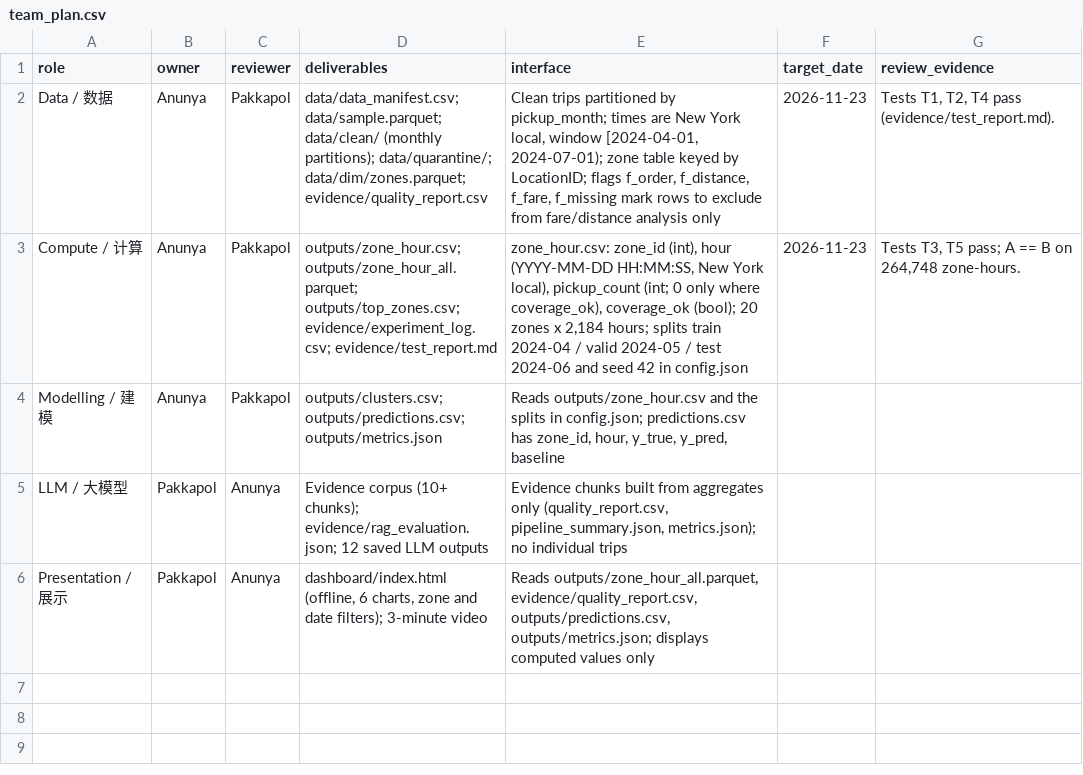
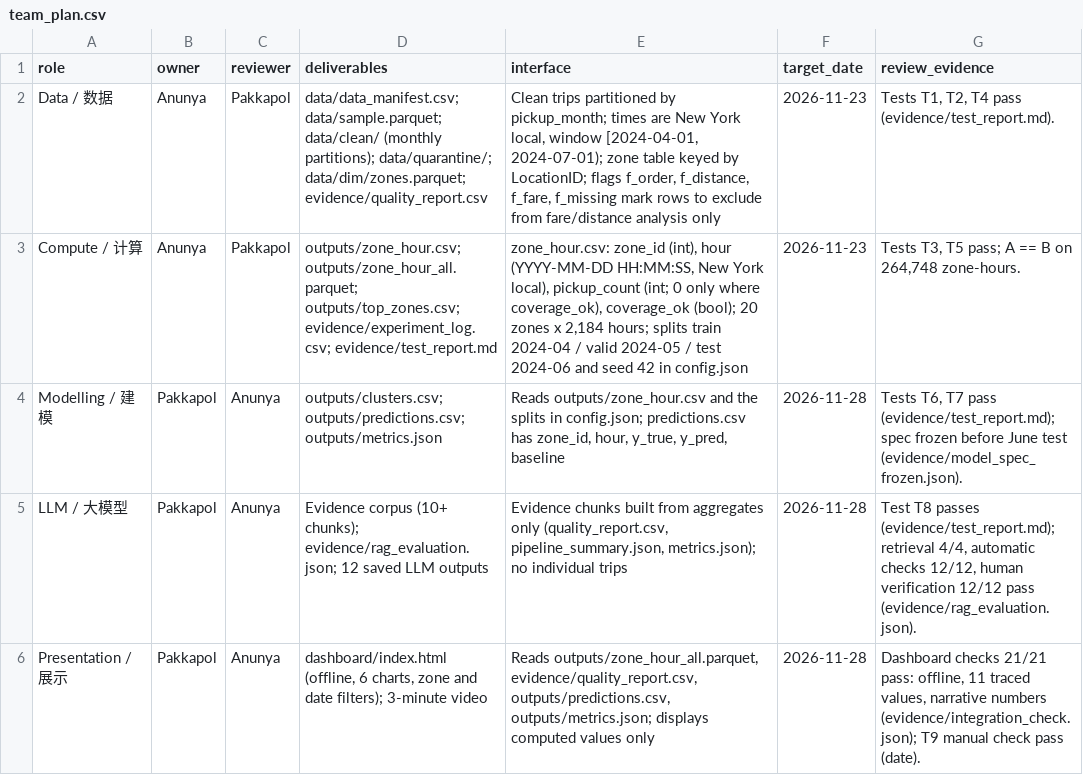
Before and after one commit to Pakkapol-W/big-data-taxi-mining-rag, a CSV file: team_plan.csv, drawn as a sheet.

```diff
--- a/team_plan.csv
+++ b/team_plan.csv
@@ -3,4 +3,4 @@ Data / 数据,Anunya,Pakkapol,data/data_manifest.csv; data/sample.parquet; data/
 Compute / 计算,Anunya,Pakkapol,outputs/zone_hour.csv; outputs/zone_hour_all.parquet; outputs/top_zones.csv; evidence/experiment_log.csv; evidence/test_report.md,"zone_hour.csv: zone_id (int), hour (YYYY-MM-DD HH:MM:SS, New York local), pickup_count (int; 0 only where coverage_ok), coverage_ok (bool); 20 zones x 2,184 hours; splits train 2024-04 / valid 2024-05 / test 2024-06 and seed 42 in config.json",2026-11-23,"Tests T3, T5 pass; A == B on 264,748 zone-hours. "
-Modelling / 建模,Anunya,Pakkapol,outputs/clusters.csv; outputs/predictions.csv; outputs/metrics.json,"Reads outputs/zone_hour.csv and the splits in config.json; predictions.csv has zone_id, hour, y_true, y_pred, baseline",,
-LLM / 大模型,Pakkapol,Anunya,Evidence corpus (10+ chunks); evidence/rag_evaluation.json; 12 saved LLM outputs,"Evidence chunks built from aggregates only (quality_report.csv, pipeline_summary.json, metrics.json); no individual trips",,
-Presentation / 展示,Pakkapol,Anunya,"dashboard/index.html (offline, 6 charts, zone and date filters); 3-minute video","Reads outputs/zone_hour_all.parquet, evidence/quality_report.csv, outputs/predictions.csv, outputs/metrics.json; displays computed values only",,
+Modelling / 建模,Pakkapol,Anunya,outputs/clusters.csv; outputs/predictions.csv; outputs/metrics.json,"Reads outputs/zone_hour.csv and the splits in config.json; predictions.csv has zone_id, hour, y_true, y_pred, baseline",2026-11-28,"Tests T6, T7 pass (evidence/test_report.md); spec frozen before June test (evidence/model_spec_frozen.json)."
+LLM / 大模型,Pakkapol,Anunya,Evidence corpus (10+ chunks); evidence/rag_evaluation.json; 12 saved LLM outputs,"Evidence chunks built from aggregates only (quality_report.csv, pipeline_summary.json, metrics.json); no individual trips",2026-11-28,"Test T8 passes (evidence/test_report.md); retrieval 4/4, automatic checks 12/12, human verification 12/12 pass (evidence/rag_evaluation.json)."
+Presentation / 展示,Pakkapol,Anunya,"dashboard/index.html (offline, 6 charts, zone and date filters); 3-minute video","Reads outputs/zone_hour_all.parquet, evidence/quality_report.csv, outputs/predictions.csv, outputs/metrics.json; displays computed values only",2026-11-28,"Dashboard checks 21/21 pass: offline, 11 traced values, narrative numbers (evidence/integration_check.json); T9 manual check pass (date)."
```
Also changed, not shown: 59 other files.
